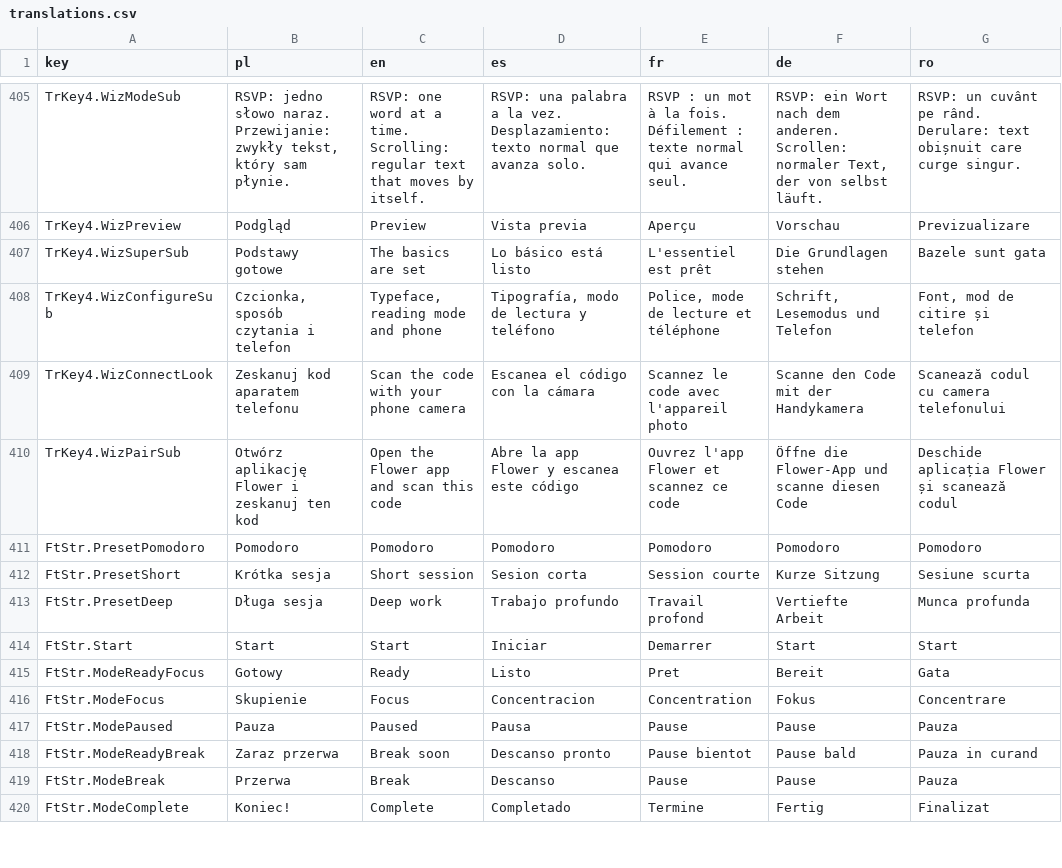
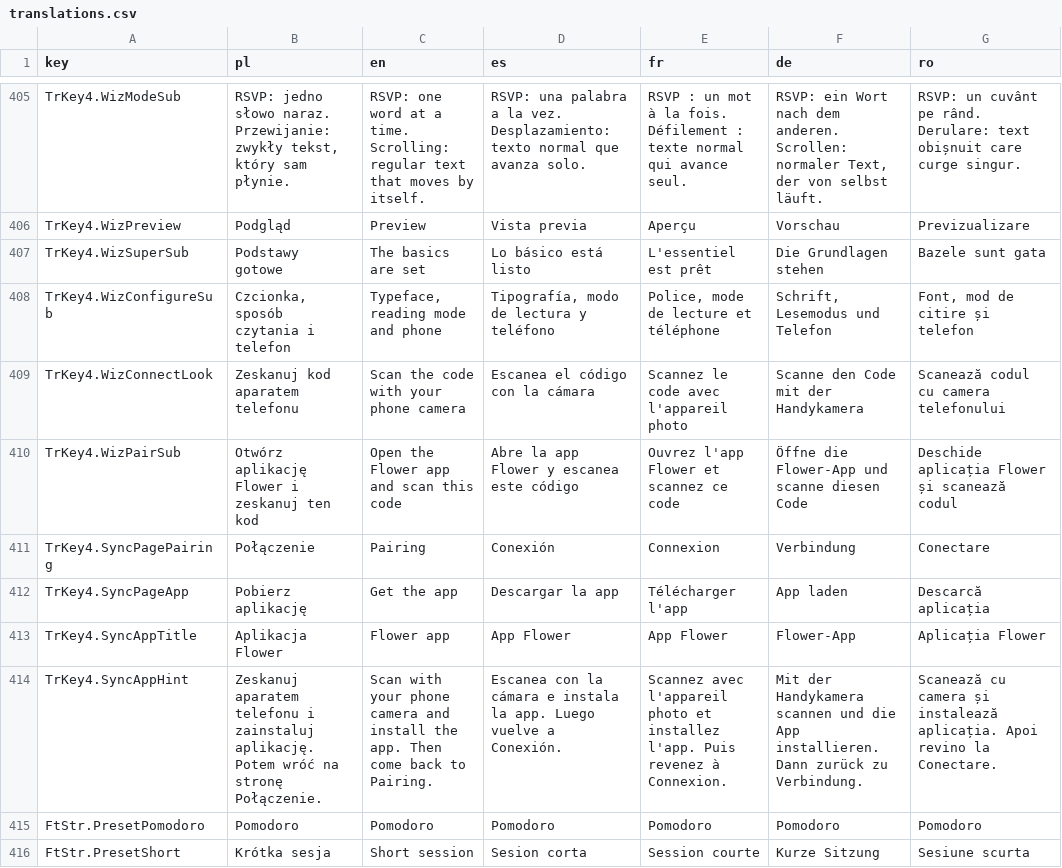
Before and after one commit to GRKarol/czytnik01, a CSV file: tools/translations.csv, drawn as a sheet; only a part is shown, gaps mark what is left out; the shorter side is filled out with more unchanged rows; the diff names each change by its address in the sheet, - before the commit and + after, or states it on an @@ line.

```diff
--- a/tools/translations.csv
+++ b/tools/translations.csv
+row 411: TrKey4.SyncPagePairing | Połączenie | Pairing | Conexión | Connexion | Verbindung | Conectare
+row 412: TrKey4.SyncPageApp | Pobierz aplikację | Get the app | Descargar la app | Télécharger l'app | App laden | Descarcă aplicația
+row 413: TrKey4.SyncAppTitle | Aplikacja Flower | Flower app | App Flower | App Flower | Flower-App | Aplicația Flower
+row 414: TrKey4.SyncAppHint | Zeskanuj aparatem telefonu i zainstaluj aplikację. Potem wróć na stronę Połączenie. | Scan with your phone camera and install the app. Then come back to Pairing. | Escanea con la cámara e instala la app. Luego vuelve a Conexión. | Scannez avec l'appareil photo et installez l'app. Puis revenez à Connexion. | Mit der Handykamera scannen und die App installieren. Dann zurück zu Verbindung. | Scanează cu camera și instalează aplicația. Apoi revino la Conectare.
```
Also changed, not shown: 8 other files.
